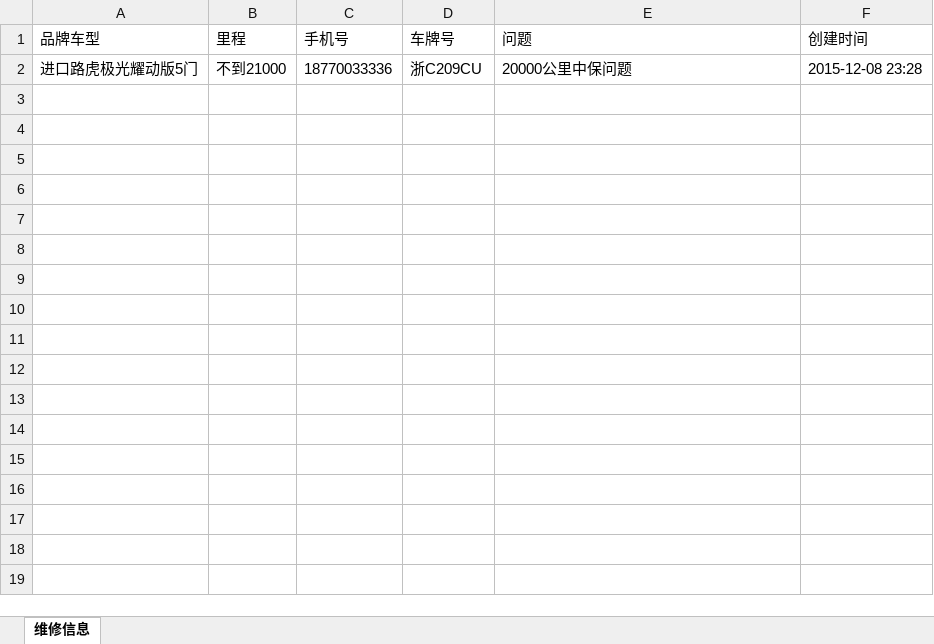
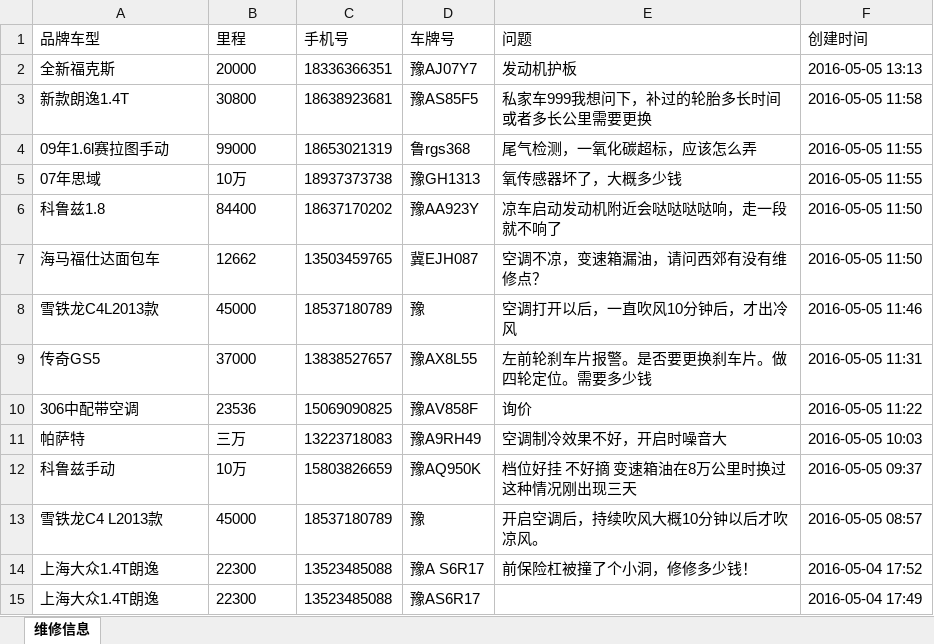
Before and after one commit to BowenZ/heapotyun, an Excel workbook: private/sijiache/fixcarinfo.xlsx, sheet 维修信息, drawn as a sheet; values as stored, in another font and other column widths than the file's, no borders; removed rows and columns are numbered as before the commit, all else as after; the diff names each change by its address in the sheet, - before the commit and + after, or states it on an @@ line.

```diff
--- a/private/sijiache/fixcarinfo.xlsx (sheet 维修信息)
+++ b/private/sijiache/fixcarinfo.xlsx (sheet 维修信息)
-row 2: 进口路虎极光耀动版5门 | 不到21000 | 18770033336 | 浙C209CU | 20000公里中保问题 | 2015-12-08 23:28
+row 2: 全新福克斯 | 20000 | 18336366351 | 豫AJ07Y7 | 发动机护板 | 2016-05-05 13:13
+row 3: 新款朗逸1.4T | 30800 | 18638923681 | 豫AS85F5 | 私家车999我想问下，补过的轮胎多长时间或者多长公里需要更换 | 2016-05-05 11:58
+row 4: 09年1.6l赛拉图手动 | 99000 | 18653021319 | 鲁rgs368 | 尾气检测，一氧化碳超标，应该怎么弄 | 2016-05-05 11:55
+row 5: 07年思域 | 10万 | 18937373738 | 豫GH1313 | 氧传感器坏了，大概多少钱 | 2016-05-05 11:55
+row 6: 科鲁兹1.8 | 84400 | 18637170202 | 豫AA923Y | 凉车启动发动机附近会哒哒哒哒响，走一段就不响了 | 2016-05-05 11:50
+row 7: 海马福仕达面包车 | 12662 | 13503459765 | 冀EJH087 | 空调不凉，变速箱漏油，请问西郊有没有维修点？ | 2016-05-05 11:50
+row 8: 雪铁龙C4L2013款 | 45000 | 18537180789 | 豫 | 空调打开以后，一直吹风10分钟后，才出冷风 | 2016-05-05 11:46
+row 9: 传奇GS5 | 37000 | 13838527657 | 豫AX8L55 | 左前轮刹车片报警。是否要更换刹车片。做四轮定位。需要多少钱 | 2016-05-05 11:31
+row 10: 306中配带空调 | 23536 | 15069090825 | 豫AV858F | 询价 | 2016-05-05 11:22
+row 11: 帕萨特 | 三万 | 13223718083 | 豫A9RH49 | 空调制冷效果不好，开启时噪音大 | 2016-05-05 10:03
+row 12: 科鲁兹手动 | 10万 | 15803826659 | 豫AQ950K | 档位好挂 不好摘 变速箱油在8万公里时换过 这种情况刚出现三天 | 2016-05-05 09:37
+row 13: 雪铁龙C4 L2013款 | 45000 | 18537180789 | 豫 | 开启空调后，持续吹风大概10分钟以后才吹凉风。 | 2016-05-05 08:57
+row 14: 上海大众1.4T朗逸 | 22300 | 13523485088 | 豫A S6R17 | 前保险杠被撞了个小洞，修修多少钱！ | 2016-05-04 17:52
+row 15: 上海大众1.4T朗逸 | 22300 | 13523485088 | 豫AS6R17 |  | 2016-05-04 17:49
```
Also changed, not shown: private/sijiache/buycarinfo.xlsx, private/sijiache/maintenanceinfo.xlsx, 36 other files.
